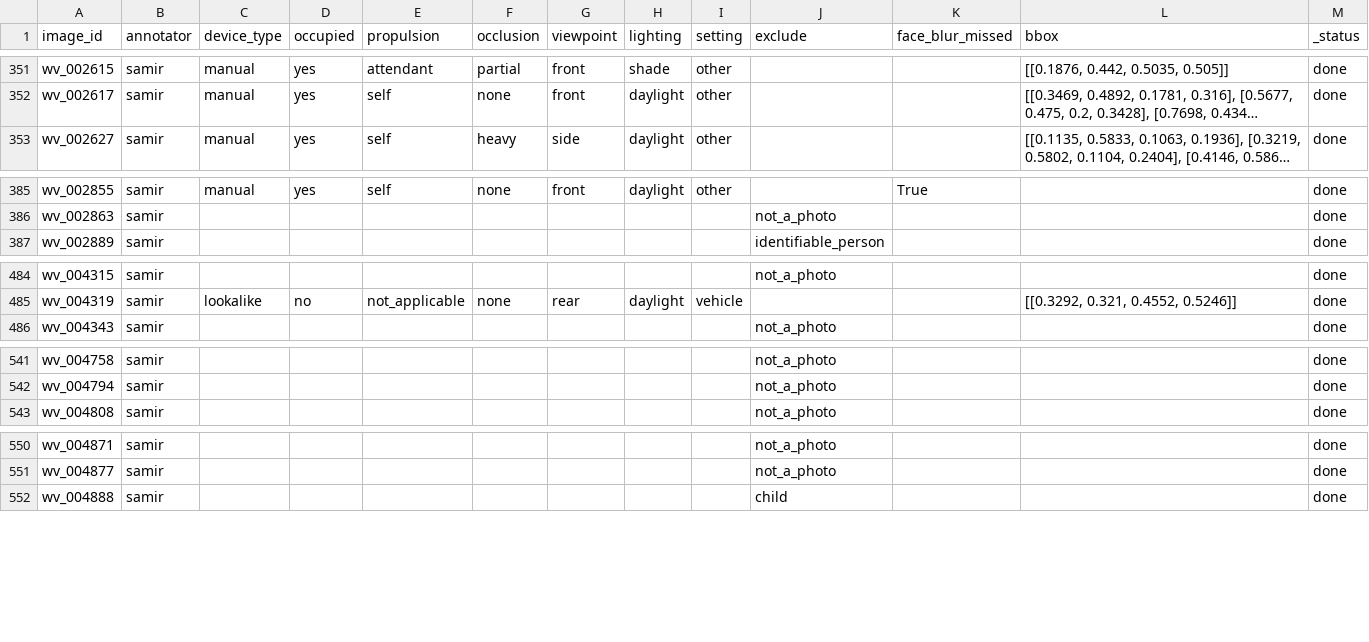
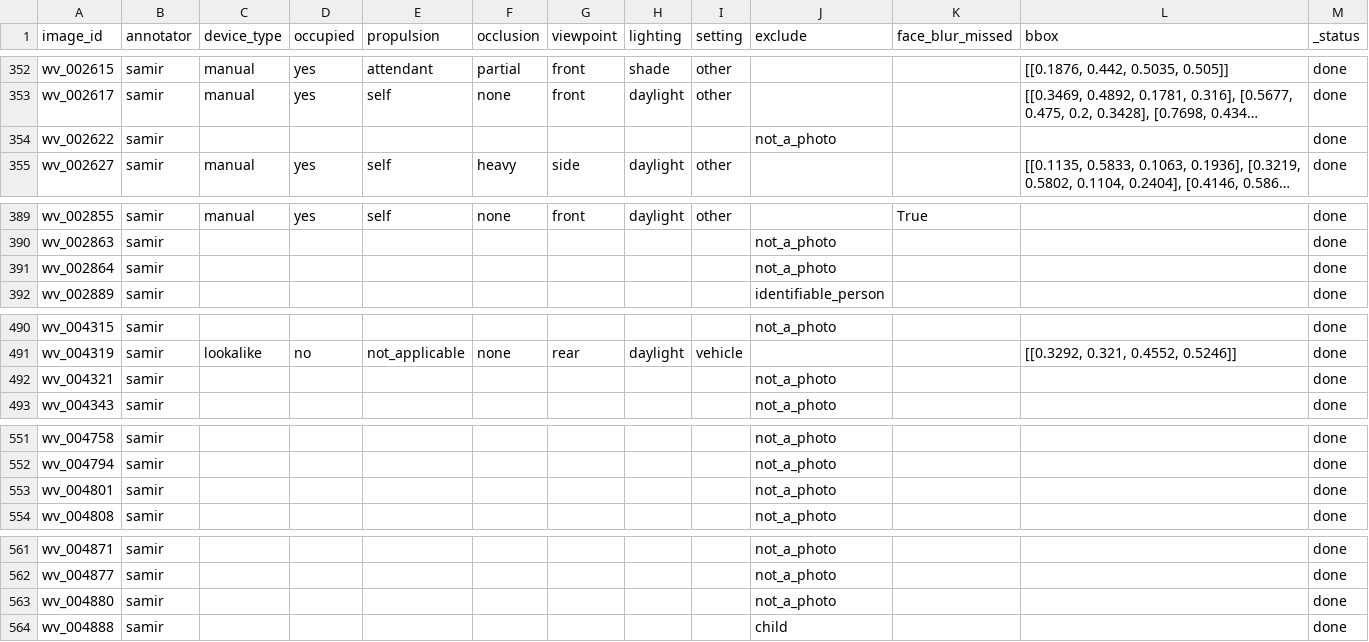
Before and after one commit to Mi3-Lab/MAID, a CSV file: derived/per_annotator_labels.csv, drawn as a sheet; only a part is shown, gaps mark what is left out; long unchanged cells end in …; the diff covers the shown part only; the diff names each change by its address in the sheet, - before the commit and + after, or states it on an @@ line.

```diff
--- a/derived/per_annotator_labels.csv
+++ b/derived/per_annotator_labels.csv
+row 354: wv_002622 | samir |  |  |  |  |  |  |  | not_a_photo |  |  | done
+row 391: wv_002864 | samir |  |  |  |  |  |  |  | not_a_photo |  |  | done
+row 492: wv_004321 | samir |  |  |  |  |  |  |  | not_a_photo |  |  | done
+row 553: wv_004801 | samir |  |  |  |  |  |  |  | not_a_photo |  |  | done
+row 563: wv_004880 | samir |  |  |  |  |  |  |  | not_a_photo |  |  | done
```
Also changed, not shown: 13 added rows elsewhere in this file, derived/labels.csv, 6 other files.
